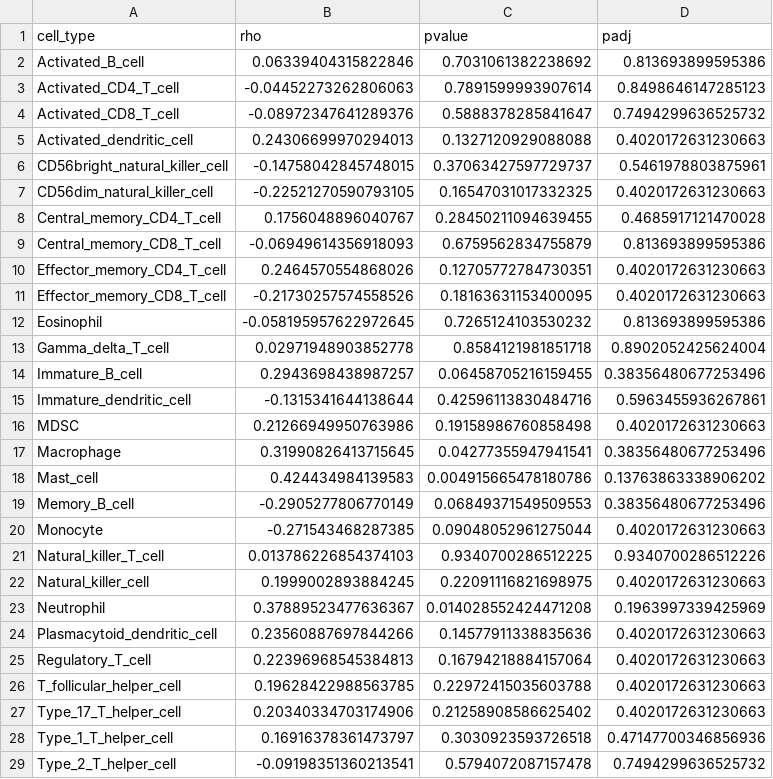
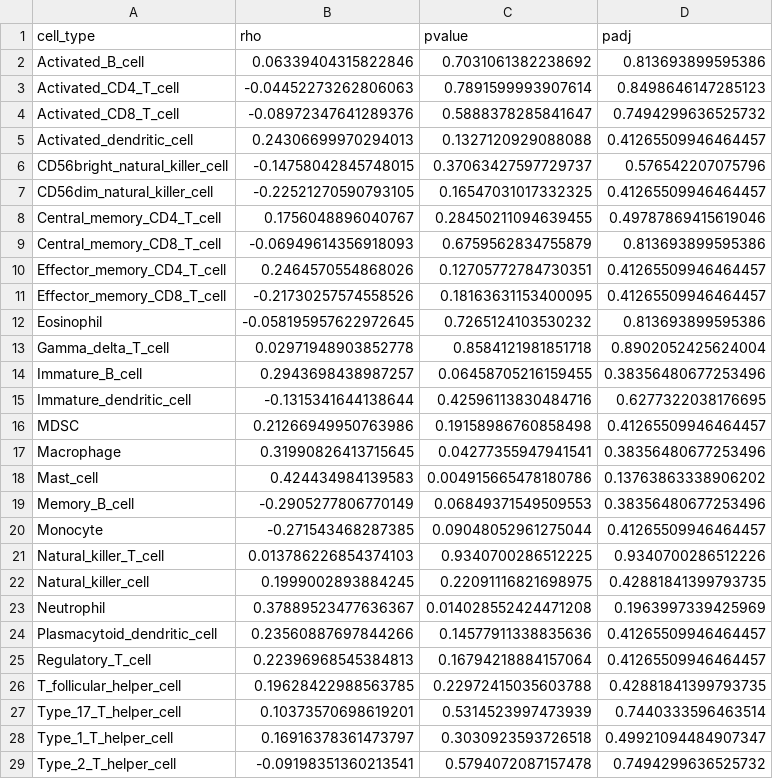
Before and after one commit to EngineerHumo/DRnet, a CSV file: results/tables/immune_severity_trend.csv, drawn as a sheet.

```diff
--- a/results/tables/immune_severity_trend.csv
+++ b/results/tables/immune_severity_trend.csv
@@ -4,9 +4,9 @@ Activated_CD4_T_cell,-0.04452273262806063,0.7891599993907614,0.8498646147285123
 Activated_CD8_T_cell,-0.08972347641289376,0.5888378285841647,0.7494299636525732
-Activated_dendritic_cell,0.24306699970294013,0.1327120929088088,0.4020172631230663
-CD56bright_natural_killer_cell,-0.14758042845748015,0.37063427597729737,0.5461978803875961
-CD56dim_natural_killer_cell,-0.22521270590793105,0.16547031017332325,0.4020172631230663
-Central_memory_CD4_T_cell,0.1756048896040767,0.28450211094639455,0.4685917121470028
+Activated_dendritic_cell,0.24306699970294013,0.1327120929088088,0.41265509946464457
+CD56bright_natural_killer_cell,-0.14758042845748015,0.37063427597729737,0.576542207075796
+CD56dim_natural_killer_cell,-0.22521270590793105,0.16547031017332325,0.41265509946464457
+Central_memory_CD4_T_cell,0.1756048896040767,0.28450211094639455,0.49787869415619046
 Central_memory_CD8_T_cell,-0.06949614356918093,0.6759562834755879,0.813693899595386
-Effector_memory_CD4_T_cell,0.2464570554868026,0.12705772784730351,0.4020172631230663
-Effector_memory_CD8_T_cell,-0.21730257574558526,0.18163631153400095,0.4020172631230663
+Effector_memory_CD4_T_cell,0.2464570554868026,0.12705772784730351,0.41265509946464457
+Effector_memory_CD8_T_cell,-0.21730257574558526,0.18163631153400095,0.41265509946464457
 Eosinophil,-0.058195957622972645,0.7265124103530232,0.813693899595386
@@ -14,4 +14,4 @@ Gamma_delta_T_cell,0.02971948903852778,0.8584121981851718,0.8902052425624004
 Immature_B_cell,0.2943698438987257,0.06458705216159455,0.38356480677253496
-Immature_dendritic_cell,-0.1315341644138644,0.42596113830484716,0.5963455936267861
-MDSC,0.21266949950763986,0.19158986760858498,0.4020172631230663
+Immature_dendritic_cell,-0.1315341644138644,0.42596113830484716,0.6277322038176695
+MDSC,0.21266949950763986,0.19158986760858498,0.41265509946464457
 Macrophage,0.31990826413715645,0.04277355947941541,0.38356480677253496
@@ -19,11 +19,11 @@ Mast_cell,0.424434984139583,0.004915665478180786,0.13763863338906202
 Memory_B_cell,-0.2905277806770149,0.06849371549509553,0.38356480677253496
-Monocyte,-0.271543468287385,0.09048052961275044,0.4020172631230663
+Monocyte,-0.271543468287385,0.09048052961275044,0.41265509946464457
 Natural_killer_T_cell,0.013786226854374103,0.9340700286512225,0.9340700286512226
-Natural_killer_cell,0.1999002893884245,0.22091116821698975,0.4020172631230663
+Natural_killer_cell,0.1999002893884245,0.22091116821698975,0.42881841399793735
 Neutrophil,0.37889523477636367,0.014028552424471208,0.1963997339425969
-Plasmacytoid_dendritic_cell,0.23560887697844266,0.14577911338835636,0.4020172631230663
-Regulatory_T_cell,0.22396968545384813,0.16794218884157064,0.4020172631230663
-T_follicular_helper_cell,0.19628422988563785,0.22972415035603788,0.4020172631230663
-Type_17_T_helper_cell,0.20340334703174906,0.21258908586625402,0.4020172631230663
-Type_1_T_helper_cell,0.16916378361473797,0.3030923593726518,0.47147700346856936
+Plasmacytoid_dendritic_cell,0.23560887697844266,0.14577911338835636,0.41265509946464457
+Regulatory_T_cell,0.22396968545384813,0.16794218884157064,0.41265509946464457
+T_follicular_helper_cell,0.19628422988563785,0.22972415035603788,0.42881841399793735
+Type_17_T_helper_cell,0.10373570698619201,0.5314523997473939,0.7440333596463514
+Type_1_T_helper_cell,0.16916378361473797,0.3030923593726518,0.49921094484907347
 Type_2_T_helper_cell,-0.09198351360213541,0.5794072087157478,0.7494299636525732
```
Also changed, not shown: data_processed/sample_count_by_group_region.csv, results/tables/immune_primary_comparison.csv, 29 other files.
